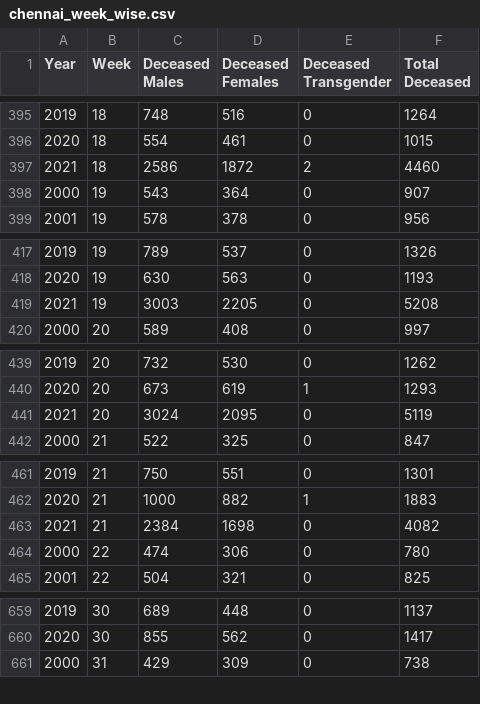
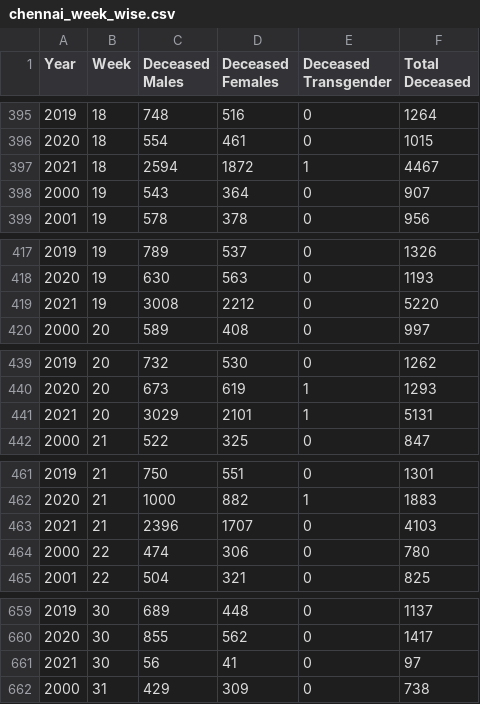
Before and after one commit to elseasama/Indian-cities-births-and-deaths, a CSV file: Chennai/chennai_week_wise.csv, drawn as a sheet; only a part is shown, gaps mark what is left out; the diff covers the shown part only.

```diff
--- a/Chennai/chennai_week_wise.csv
+++ b/Chennai/chennai_week_wise.csv
@@ -396,3 +396,3 @@ Year,Week,Deceased Males,Deceased Females,Deceased Transgender,Total Deceased
 2020,18,554,461,0,1015
-2021,18,2586,1872,2,4460
+2021,18,2594,1872,1,4467
 2000,19,543,364,0,907
@@ -418,3 +418,3 @@ Year,Week,Deceased Males,Deceased Females,Deceased Transgender,Total Deceased
 2020,19,630,563,0,1193
-2021,19,3003,2205,0,5208
+2021,19,3008,2212,0,5220
 2000,20,589,408,0,997
@@ -440,3 +440,3 @@ Year,Week,Deceased Males,Deceased Females,Deceased Transgender,Total Deceased
 2020,20,673,619,1,1293
-2021,20,3024,2095,0,5119
+2021,20,3029,2101,1,5131
 2000,21,522,325,0,847
@@ -462,3 +462,3 @@ Year,Week,Deceased Males,Deceased Females,Deceased Transgender,Total Deceased
 2020,21,1000,882,1,1883
-2021,21,2384,1698,0,4082
+2021,21,2396,1707,0,4103
 2000,22,474,306,0,780
@@ -660,2 +660,3 @@ Year,Week,Deceased Males,Deceased Females,Deceased Transgender,Total Deceased
 2020,30,855,562,0,1417
+2021,30,56,41,0,97
 2000,31,429,309,0,738
```
Also changed, not shown: 23 edited cells elsewhere in this file, Chennai/chennai_month_wise.csv.
